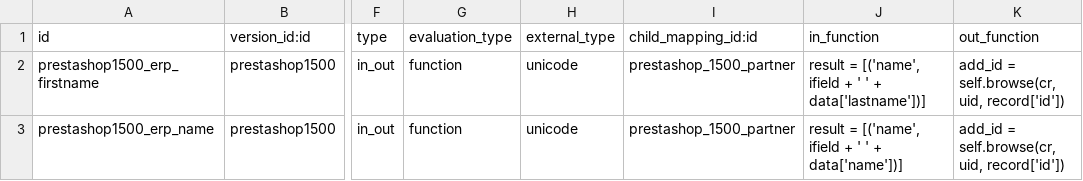
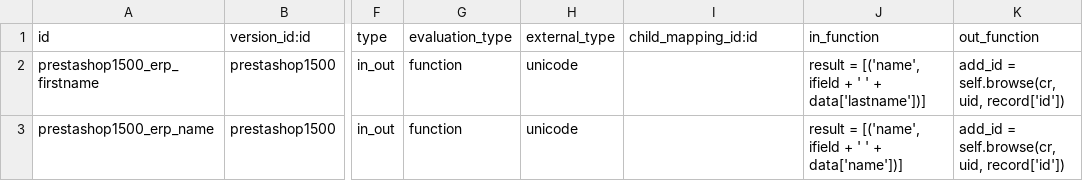
Before and after one commit to OCA/connector-prestashop, a CSV file: prestashoperpconnect/settings/1.5.0.0/res.partner/external.mappinglines.template.csv, drawn as a sheet; only a part is shown, gaps mark what is left out; the diff names each change by its address in the sheet, - before the commit and + after, or states it on an @@ line.

Commit message:
Removing a bad child_mapping_id in res.partner mappinglines template

```diff
--- a/prestashoperpconnect/settings/1.5.0.0/res.partner/external.mappinglines.template.csv
+++ b/prestashoperpconnect/settings/1.5.0.0/res.partner/external.mappinglines.template.csv
-I2:I3 (child_mapping_id:id): prestashop_1500_partner
+I2:I3 (child_mapping_id:id): (empty)
```
